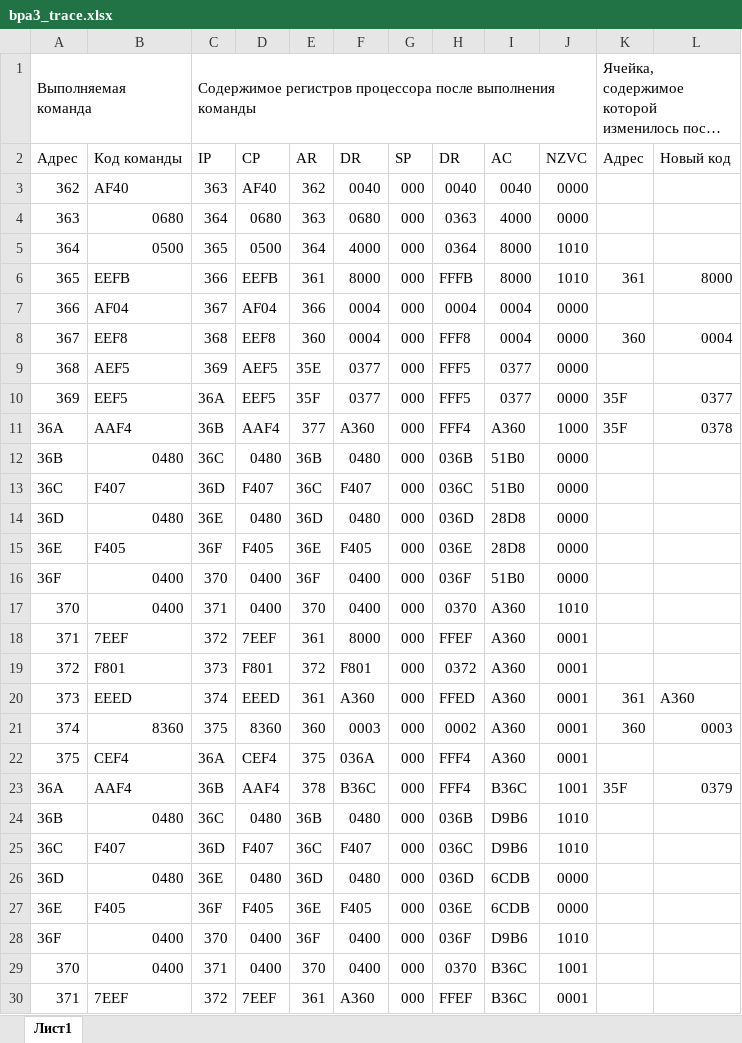
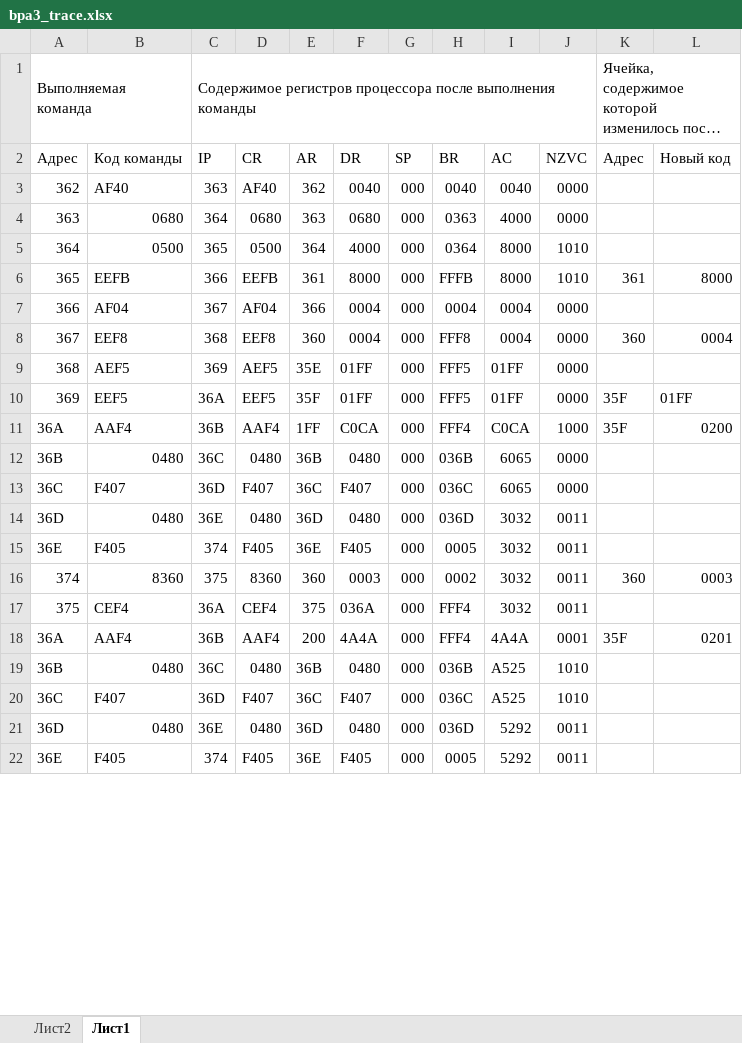
Before and after one commit to Zerumi-ITMO-Related/Ifmo-BPA_Labs, an Excel workbook: lab3/bpa3_trace.xlsx, sheet Лист1, drawn as a sheet; only a part is shown; long unchanged cells end in …; values as stored, in another font and other column widths than the file's, no cell formats; removed rows and columns are numbered as before the commit, all else as after; the diff covers the shown part only; the diff names each change by its address in the sheet, - before the commit and + after, or states it on an @@ line.

```diff
--- a/lab3/bpa3_trace.xlsx (sheet Лист1)
+++ b/lab3/bpa3_trace.xlsx (sheet Лист1)
+sheet tab: Лист2
-D2: CP
+D2: CR
-H2: DR
+H2: BR
-F9:F10 (DR): 0377
+F9:F10 (DR): 01FF
-I9:I10 (AC): 0377
+I9:I10 (AC): 01FF
-L10 (Новый код): 0377
+L10 (Новый код): 01FF
-E11 (AR): 377
+E11 (AR): 1FF
-F11 (DR): A360
+F11 (DR): C0CA
-I11 (AC): A360
+I11 (AC): C0CA
-L11 (Новый код): 0378
+L11 (Новый код): 0200
-I12:I13 (AC): 51B0
+I12:I13 (AC): 6065
-I14:I15 (AC): 28D8
+I14:I15 (AC): 3032
-J14:J15 (NZVC): 0000
+J14:J15 (NZVC): 0011
-C15 (IP): 36F
+C15 (IP): 374
-H15 (BR): 036E
+H15 (BR): 0005
-row 16: 36F | 0400 | 370 | 0400 | 36F | 0400 | 000 | 036F | 51B0 | 0000
-row 17: 370 | 0400 | 371 | 0400 | 370 | 0400 | 000 | 0370 | A360 | 1010
-row 18: 371 | 7EEF | 372 | 7EEF | 361 | 8000 | 000 | FFEF | A360 | 0001
-row 19: 372 | F801 | 373 | F801 | 372 | F801 | 000 | 0372 | A360 | 0001
-row 20: 373 | EEED | 374 | EEED | 361 | A360 | 000 | FFED | A360 | 0001 | 361 | A360
-I16:I17 (AC): A360
+I16:I17 (AC): 3032
-J16:J17 (NZVC): 0001
+J16:J17 (NZVC): 0011
-E18 (AR): 378
+E18 (AR): 200
-F18 (DR): B36C
+F18 (DR): 4A4A
-I18 (AC): B36C
+I18 (AC): 4A4A
-J18 (NZVC): 1001
+J18 (NZVC): 0001
-L18 (Новый код): 0379
+L18 (Новый код): 0201
-I19:I20 (AC): D9B6
+I19:I20 (AC): A525
-I21:I22 (AC): 6CDB
+I21:I22 (AC): 5292
-J21:J22 (NZVC): 0000
+J21:J22 (NZVC): 0011
-C22 (IP): 36F
+C22 (IP): 374
-H22 (BR): 036E
+H22 (BR): 0005
-row 28: 36F | 0400 | 370 | 0400 | 36F | 0400 | 000 | 036F | D9B6 | 1010
-row 29: 370 | 0400 | 371 | 0400 | 370 | 0400 | 000 | 0370 | B36C | 1001
-row 30: 371 | 7EEF | 372 | 7EEF | 361 | A360 | 000 | FFEF | B36C | 0001
```
Also changed, not shown: 2 removed rows and 24 edited cells elsewhere in this sheet, cell formats, 6 other files.
